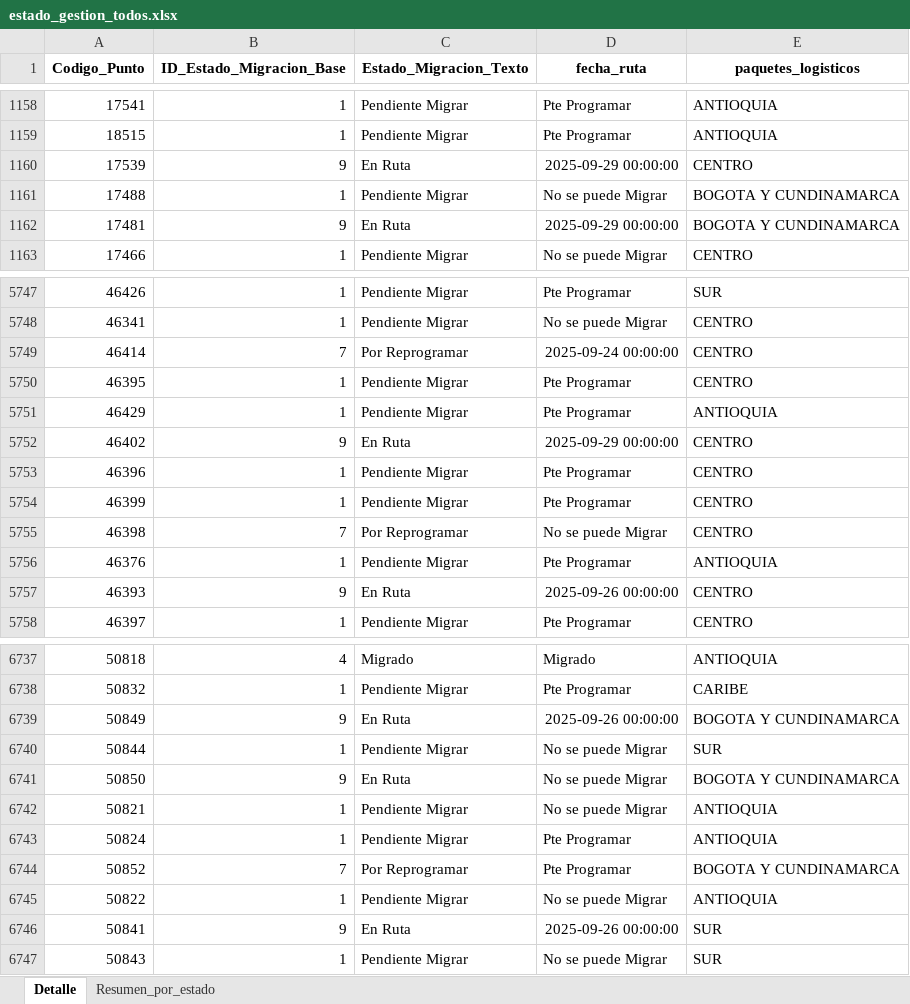
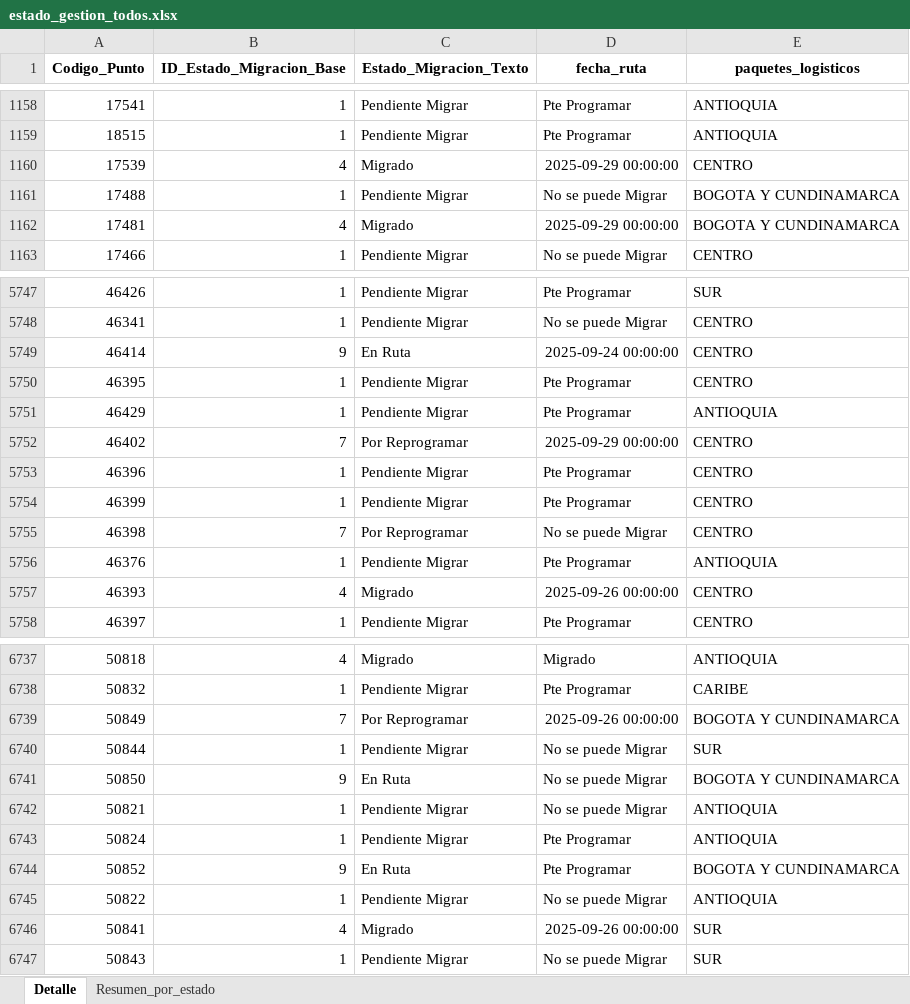
Before and after one commit to slenis01/Gestion_migracion_tablero, an Excel workbook: Resultado/estado_gestion_todos.xlsx, sheet Detalle, drawn as a sheet; only a part is shown, gaps mark what is left out; values as stored, in another font and other column widths than the file's, no borders; the diff covers the shown part only; the diff names each change by its address in the sheet, - before the commit and + after, or states it on an @@ line.

Commit message:
act_9_30_853

```diff
--- a/Resultado/estado_gestion_todos.xlsx (sheet Detalle)
+++ b/Resultado/estado_gestion_todos.xlsx (sheet Detalle)
-B1160 (ID_Estado_Migracion_Base): 9
+B1160 (ID_Estado_Migracion_Base): 4
-C1160 (Estado_Migracion_Texto): En Ruta
+C1160 (Estado_Migracion_Texto): Migrado
-B1162 (ID_Estado_Migracion_Base): 9
+B1162 (ID_Estado_Migracion_Base): 4
-C1162 (Estado_Migracion_Texto): En Ruta
+C1162 (Estado_Migracion_Texto): Migrado
-B5749 (ID_Estado_Migracion_Base): 7
+B5749 (ID_Estado_Migracion_Base): 9
-C5749 (Estado_Migracion_Texto): Por Reprogramar
+C5749 (Estado_Migracion_Texto): En Ruta
-B5752 (ID_Estado_Migracion_Base): 9
+B5752 (ID_Estado_Migracion_Base): 7
-C5752 (Estado_Migracion_Texto): En Ruta
+C5752 (Estado_Migracion_Texto): Por Reprogramar
-B5757 (ID_Estado_Migracion_Base): 9
+B5757 (ID_Estado_Migracion_Base): 4
-C5757 (Estado_Migracion_Texto): En Ruta
+C5757 (Estado_Migracion_Texto): Migrado
-B6739 (ID_Estado_Migracion_Base): 9
+B6739 (ID_Estado_Migracion_Base): 7
-C6739 (Estado_Migracion_Texto): En Ruta
+C6739 (Estado_Migracion_Texto): Por Reprogramar
-B6744 (ID_Estado_Migracion_Base): 7
+B6744 (ID_Estado_Migracion_Base): 9
-C6744 (Estado_Migracion_Texto): Por Reprogramar
+C6744 (Estado_Migracion_Texto): En Ruta
-B6746 (ID_Estado_Migracion_Base): 9
+B6746 (ID_Estado_Migracion_Base): 4
-C6746 (Estado_Migracion_Texto): En Ruta
+C6746 (Estado_Migracion_Texto): Migrado
```
Also changed, not shown: 848 edited cells elsewhere in this sheet, sheet Resumen_por_estado.
